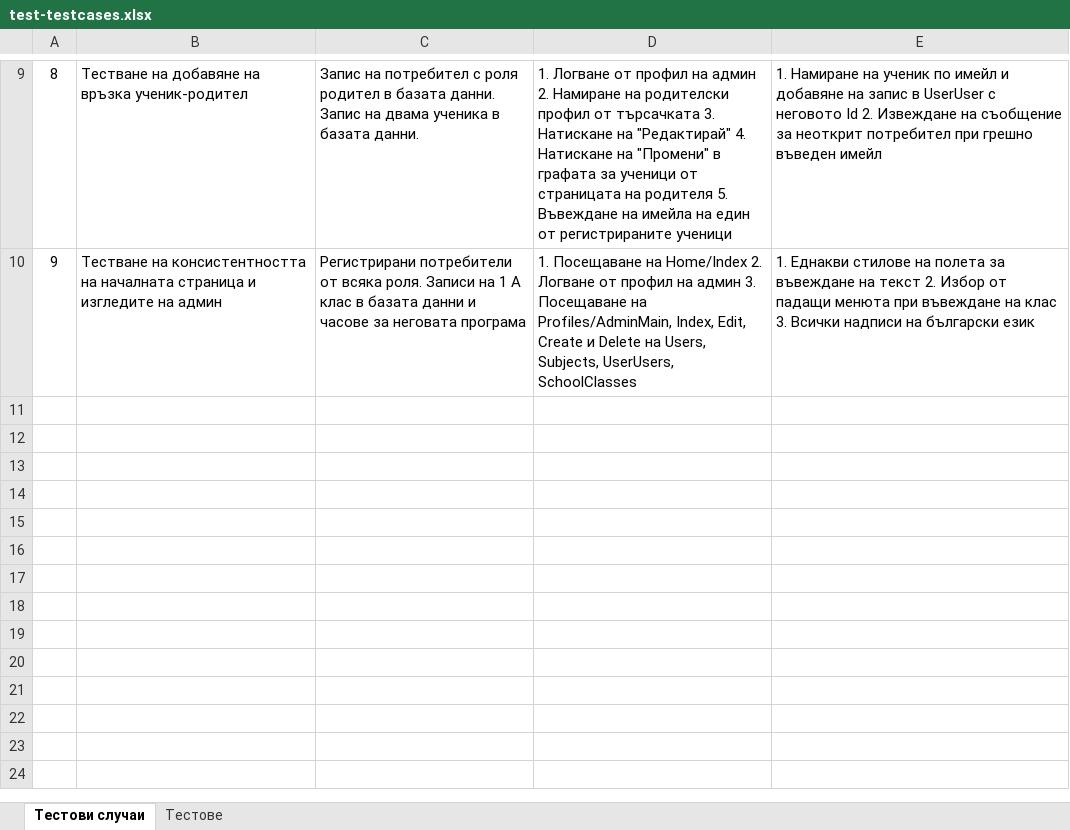
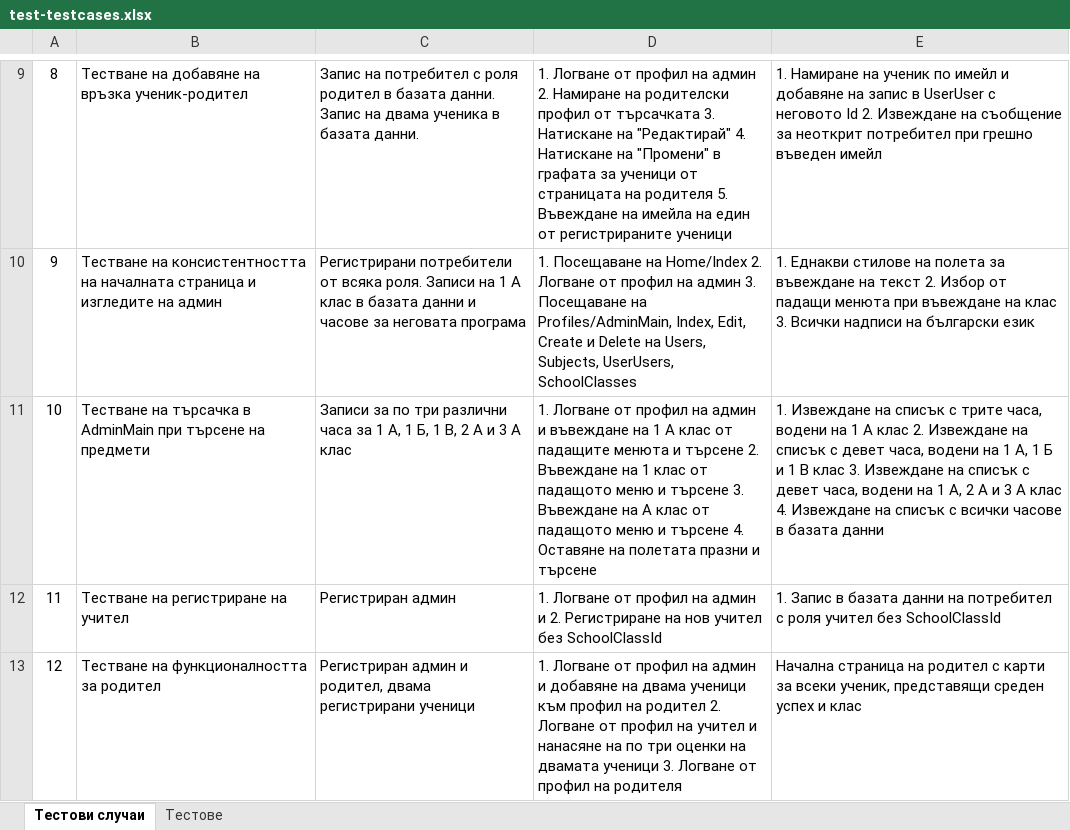
Before and after one commit to DenforO/SchoolbookRepo, an Excel workbook: documentation/test-testcases.xlsx, sheet Тестови случаи, drawn as a sheet; only a part is shown, gaps mark what is left out; values as stored, in another font and other column widths than the file's, no borders; the diff names each change by its address in the sheet, - before the commit and + after, or states it on an @@ line.

Commit message:
Добавени тестове за функционалност на родител, регистриране на учител и TeacherClass

```diff
--- a/documentation/test-testcases.xlsx (sheet Тестови случаи)
+++ b/documentation/test-testcases.xlsx (sheet Тестови случаи)
+row 11: 10 | Тестване на търсачка в AdminMain при търсене на предмети | Записи за по три различни часа за 1 А, 1 Б, 1 В, 2 А и 3 А клас | 1. Логване от профил на админ и въвеждане на 1 А клас от падащите менюта и търсене 2. Въвеждане на 1 клас от падащото меню и търсене 3. Въвеждане на А клас от падащото меню и търсене 4. Оставяне на полетата празни и търсене | 1. Извеждане на списък с трите часа, водени на 1 А клас 2. Извеждане на списък с девет часа, водени на 1 А, 1 Б и 1 В клас 3. Извеждане на списък с девет часа, водени на 1 А, 2 А и 3 А клас 4. Извеждане на списък с всички часове в базата данни
+row 12: 11 | Тестване на регистриране на учител | Регистриран админ | 1. Логване от профил на админ и 2. Регистриране на нов учител без SchoolClassId | 1. Запис в базата данни на потребител с роля учител без SchoolClassId
+row 13: 12 | Тестване на функционалността за родител | Регистриран админ и родител, двама регистрирани ученици | 1. Логване от профил на админ и добавяне на двама ученици към профил на родител 2. Логване от профил на учител и нанасяне на по три оценки на двамата ученици 3. Логване от профил на родителя | Начална страница на родител с карти за всеки ученик, представящи среден успех и клас
```
Also changed, not shown: sheet Тестове.
